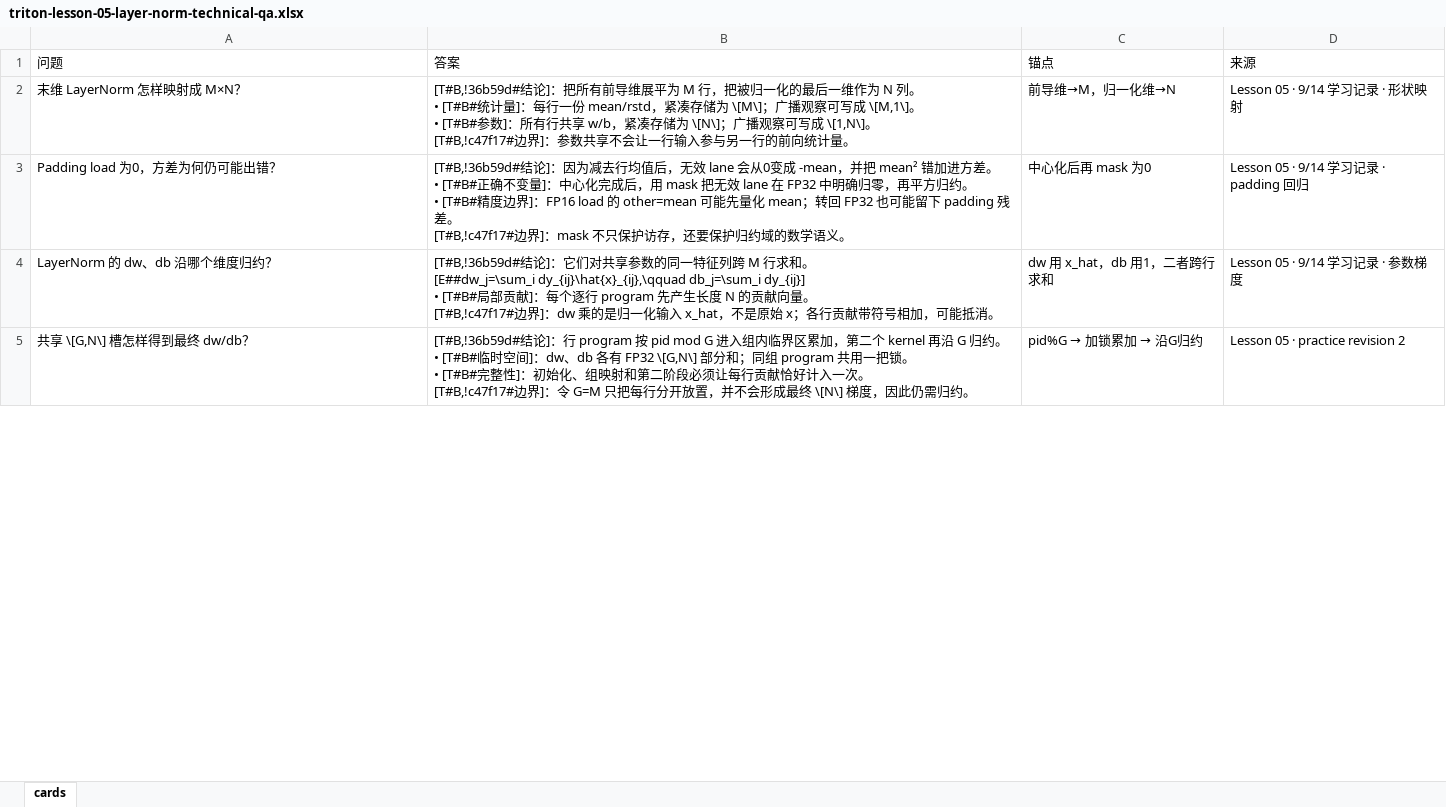
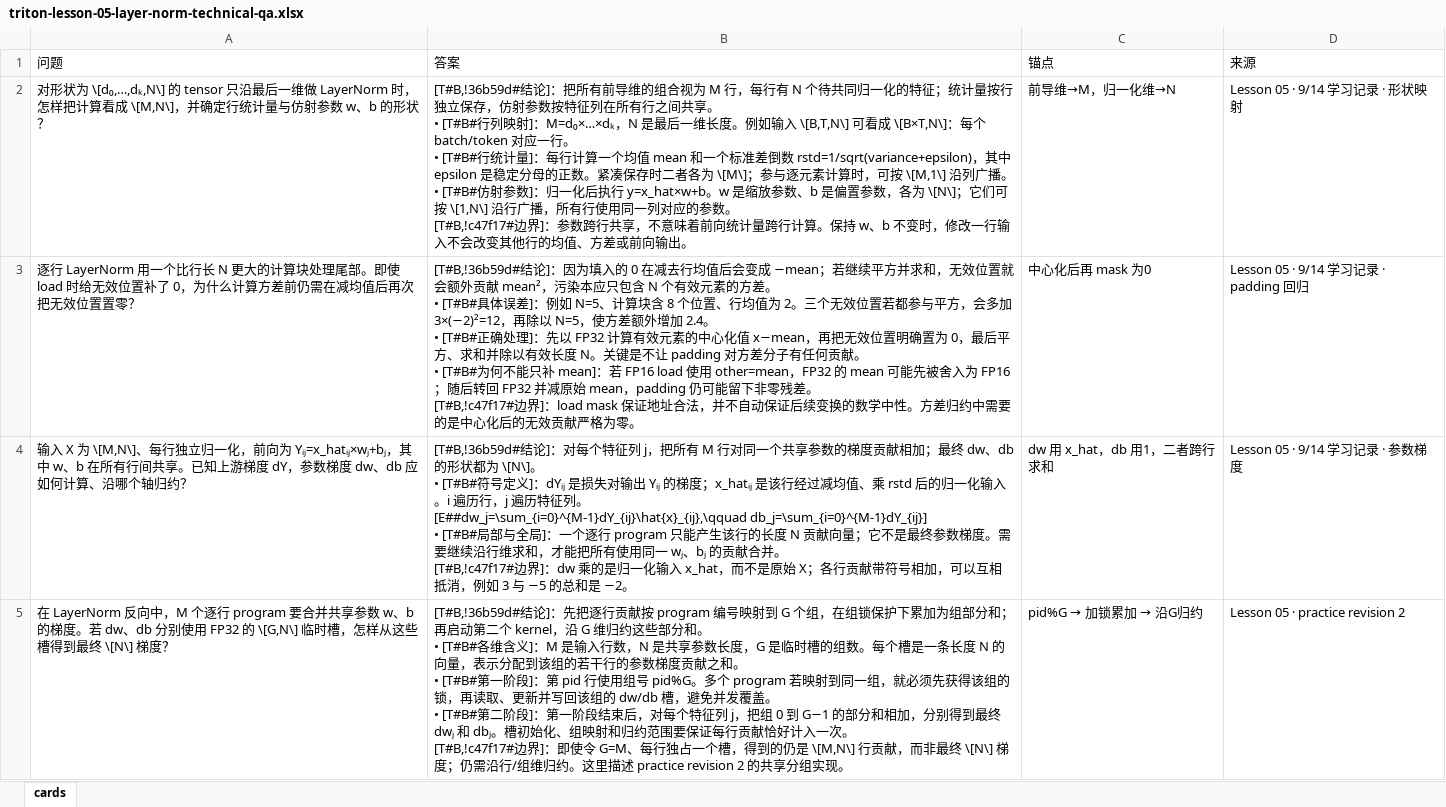
Before and after one commit to XiFenM/programming-lab, an Excel workbook: docs/triton-learning/cards/triton-lesson-05-layer-norm-technical-qa.xlsx, sheet cards, drawn as a sheet; only a part is shown; values as stored, in another font and other column widths than the file's, no borders; ↵ is a line break in a cell; the diff covers the shown part only; the diff names each change by its address in the sheet, - before the commit and + after, or states it on an @@ line.

```diff
--- a/docs/triton-learning/cards/triton-lesson-05-layer-norm-technical-qa.xlsx (sheet cards)
+++ b/docs/triton-learning/cards/triton-lesson-05-layer-norm-technical-qa.xlsx (sheet cards)
-A2 (问题): 末维 LayerNorm 怎样映射成 M×N？
+A2 (问题): 对形状为 \[d₀,…,dₖ,N\] 的 tensor 只沿最后一维做 LayerNorm 时，怎样把计算看成 \[M,N\]，并确定行统计量与仿射参数 w、b 的形状？
-B2 (答案): …有前导维展平为 M 行，把被归一化的最后一维作为 N 列。 ↵ • [T#B#统计量]：每行一份 mean/rstd，紧凑存储为 \[M\]；广播观察可写成 \[M,1\]。 ↵ • [T#B#参数]：所有行共享 w/b，紧凑存储为 \[N\]；广播观察可写成 \[1,N\]。 ↵ [T#B,!c47f17#边界]：参数共享不会让一行输入参与另一行的前向统计量。
+B2 (答案): …有前导维的组合视为 M 行，每行有 N 个待共同归一化的特征；统计量按行独立保存，仿射参数按特征列在所有行之间共享。 ↵ • [T#B#行列映射]：M=d₀×…×dₖ，N 是最后一维长度。例如输入 \[B,T,N\] 可看成 \[B×T,N\]：每个 batch/token 对应一行。 ↵ • [T#B#行统计量]：每行计算一个均值 mean 和一个标准差倒数 rstd=1/sqrt(variance+epsilon)，其中 epsilon 是稳定分母的正数。紧凑保存时二者各为 \[M\]；参与逐元素计算时，可按 \[M,1\] 沿列广播。 ↵ • [T#B#仿射参数]：归一化后执行 y=x_hat×w+b。w 是缩放参数、b 是偏置参数，各为 \[N\]；它们可按 \[1,N\] 沿行广播，所有行使用同一列对应的参数。 ↵ [T#B,!c47f17#边界]：参数跨行共享，不意味着前向统计量跨行计算。保持 w、b 不变时，修改一行输入不会改变其他行的均值、方差或前向输出。
-A3 (问题): Padding load 为0，方差为何仍可能出错？
+A3 (问题): 逐行 LayerNorm 用一个比行长 N 更大的计算块处理尾部。即使 load 时给无效位置补了 0，为什么计算方差前仍需在减均值后再次把无效位置置零？
-B3 (答案): …]：因为减去行均值后，无效 lane 会从0变成 -mean，并把 mean² 错加进方差。 ↵ • [T#B#正确不变量]：中心化完成后，用 mask 把无效 lane 在 FP32 中明确归零，再平方归约。 ↵ • [T#B#精度边界]：FP16 load 的 other=mean 可能先量化 mean；转回 FP32 也可能留下 padding 残差。 ↵ [T#B,!c47f17#边界]：mask 不只保护访存，还要保护归约域的数学语义。
+B3 (答案): …]：因为填入的 0 在减去行均值后会变成 −mean；若继续平方并求和，无效位置就会额外贡献 mean²，污染本应只包含 N 个有效元素的方差。 ↵ • [T#B#具体误差]：例如 N=5、计算块含 8 个位置、行均值为 2。三个无效位置若都参与平方，会多加 3×(−2)²=12，再除以 N=5，使方差额外增加 2.4。 ↵ • [T#B#正确处理]：先以 FP32 计算有效元素的中心化值 x−mean，再把无效位置明确置为 0，最后平方、求和并除以有效长度 N。关键是不让 padding 对方差分子有任何贡献。 ↵ • [T#B#为何不能只补 mean]：若 FP16 load 使用 other=mean，FP32 的 mean 可能先被舍入为 FP16；随后转回 FP32 并减原始 mean，padding 仍可能留下非零残差。 ↵ [T#B,!c47f17#边界]：load mask 保证地址合法，并不自动保证后续变换的数学中性。方差归约中需要的是中心化后的无效贡献严格为零。
-A4 (问题): LayerNorm 的 dw、db 沿哪个维度归约？
+A4 (问题): 输入 X 为 \[M,N\]、每行独立归一化，前向为 Yᵢⱼ=x_hatᵢⱼ×wⱼ+bⱼ，其中 w、b 在所有行间共享。已知上游梯度 dY，参数梯度 dw、db 应如何计算、沿哪个轴归约？
-B4 (答案): …结论]：它们对共享参数的同一特征列跨 M 行求和。 ↵ [E##dw_j=\sum_i dy_{ij}\hat{x}_{ij},\qquad db_j=\sum_i dy_{ij}] ↵ • [T#B#局部贡献]：每个逐行 program 先产生长度 N 的贡献向量。 ↵ [T#B,!c47f17#边界]：dw 乘的是归一化输入 x_hat，不是原始 x；各行贡献带符号相加，可能抵消。
+B4 (答案): …结论]：对每个特征列 j，把所有 M 行对同一个共享参数的梯度贡献相加；最终 dw、db 的形状都为 \[N\]。 ↵ • [T#B#符号定义]：dYᵢⱼ 是损失对输出 Yᵢⱼ 的梯度；x_hatᵢⱼ 是该行经过减均值、乘 rstd 后的归一化输入。i 遍历行，j 遍历特征列。 ↵ [E##dw_j=\sum_{i=0}^{M-1}dY_{ij}\hat{x}_{ij},\qquad db_j=\sum_{i=0}^{M-1}dY_{ij}] ↵ • [T#B#局部与全局]：一个逐行 program 只能产生该行的长度 N 贡献向量；它不是最终参数梯度。需要继续沿行维求和，才能把所有使用同一 wⱼ、bⱼ 的贡献合并。 ↵ [T#B,!c47f17#边界]：dw 乘的是归一化输入 x_hat，而不是原始 X；各行贡献带符号相加，可以互相抵消，例如 3 与 −5 的总和是 −2。
-A5 (问题): 共享 \[G,N\] 槽怎样得到最终 dw/db？
+A5 (问题): 在 LayerNorm 反向中，M 个逐行 program 要合并共享参数 w、b 的梯度。若 dw、db 分别使用 FP32 的 \[G,N\] 临时槽，怎样从这些槽得到最终 \[N\] 梯度？
-B5 (答案): …结论]：行 program 按 pid mod G 进入组内临界区累加，第二个 kernel 再沿 G 归约。 ↵ • [T#B#临时空间]：dw、db 各有 FP32 \[G,N\] 部分和；同组 program 共用一把锁。 ↵ • [T#B#完整性]：初始化、组映射和第二阶段必须让每行贡献恰好计入一次。 ↵ [T#B,!c47f17#边界]：令 G=M 只把每行分开放置，并不会形成最终 \[N\] 梯度，因此仍需归约。
+B5 (答案): …结论]：先把逐行贡献按 program 编号映射到 G 个组，在组锁保护下累加为组部分和；再启动第二个 kernel，沿 G 维归约这些部分和。 ↵ • [T#B#各维含义]：M 是输入行数，N 是共享参数长度，G 是临时槽的组数。每个槽是一条长度 N 的向量，表示分配到该组的若干行的参数梯度贡献之和。 ↵ • [T#B#第一阶段]：第 pid 行使用组号 pid%G。多个 program 若映射到同一组，就必须先获得该组的锁，再读取、更新并写回该组的 dw/db 槽，避免并发覆盖。 ↵ • [T#B#第二阶段]：第一阶段结束后，对每个特征列 j，把组 0 到 G−1 的部分和相加，分别得到最终 dwⱼ 和 dbⱼ。槽初始化、组映射和归约范围要保证每行贡献恰好计入一次。 ↵ [T#B,!c47f17#边界]：即使令 G=M、每行独占一个槽，得到的仍是 \[M,N\] 行贡献，而非最终 \[N\] 梯度；仍需沿行/组维归约。这里描述 practice revision 2 的共享分组实现。
```
Also changed, not shown: 18 edited cells elsewhere in this sheet, docs/algorithm-interview-learning/cards/algorithm-interview-lesson-01-constraint-driven-selection-technical-qa.xlsx, docs/triton-learning/cards/triton-lesson-01-vector-add-technical-qa.xlsx, 34 other files.
